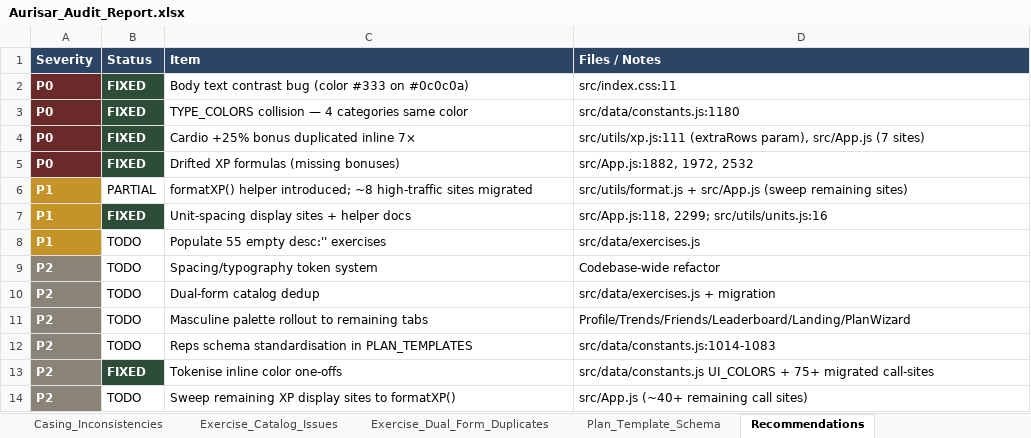
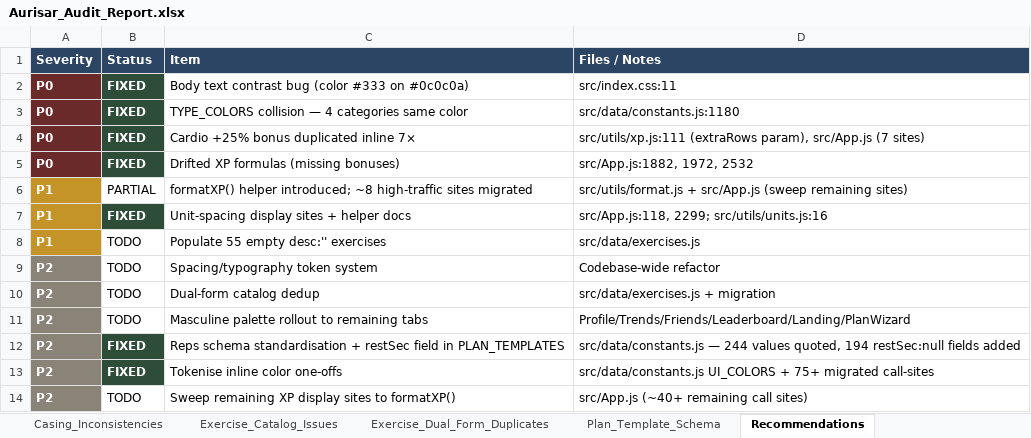
Before and after one commit to Brandonla3/aurisar-app, an Excel workbook: Aurisar_Audit_Report.xlsx, sheet Recommendations, drawn as a sheet; values as stored, in another font and other column widths than the file's, no borders; removed rows and columns are numbered as before the commit, all else as after; the diff names each change by its address in the sheet, - before the commit and + after, or states it on an @@ line.

```diff
--- a/Aurisar_Audit_Report.xlsx (sheet Recommendations)
+++ b/Aurisar_Audit_Report.xlsx (sheet Recommendations)
-row 12: P2 | TODO | Reps schema standardisation in PLAN_TEMPLATES | src/data/constants.js:1014-1083
+row 12: P2 | FIXED | Reps schema standardisation + restSec field in PLAN_TEMPLATES | src/data/constants.js — 244 values quoted, 194 restSec:null fields added
```
Also changed, not shown: sheet Plan_Template_Schema, 2 other files.
